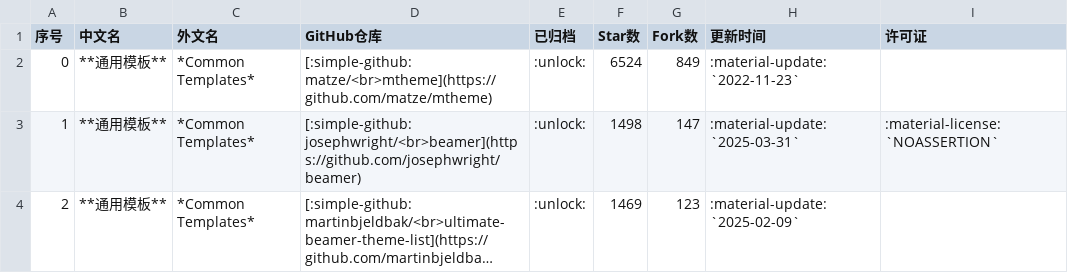
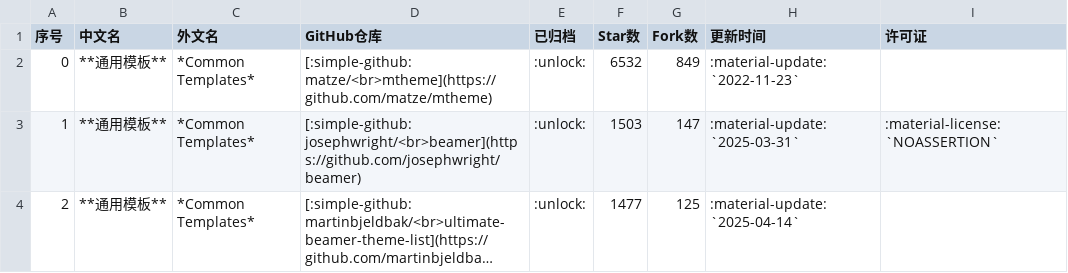
Before and after one commit to hantang/latex-templates, a CSV file: data/presentation.csv, drawn as a sheet; only a part is shown; long unchanged cells end in …; the diff covers the shown part only; the diff names each change by its address in the sheet, - before the commit and + after, or states it on an @@ line.

```diff
--- a/data/presentation.csv
+++ b/data/presentation.csv
-F2 (Star数): 6524
+F2 (Star数): 6532
-F3 (Star数): 1498
+F3 (Star数): 1503
-F4 (Star数): 1469
+F4 (Star数): 1477
-G4 (Fork数): 123
+G4 (Fork数): 125
-H4 (更新时间): :material-update: `2025-02-09`
+H4 (更新时间): :material-update: `2025-04-14`
```
Also changed, not shown: 4 added rows, 4 removed rows, 6 edited cells and row numbers in column A elsewhere in this file, data/report.csv, data/thesis.csv, 2 other files.
